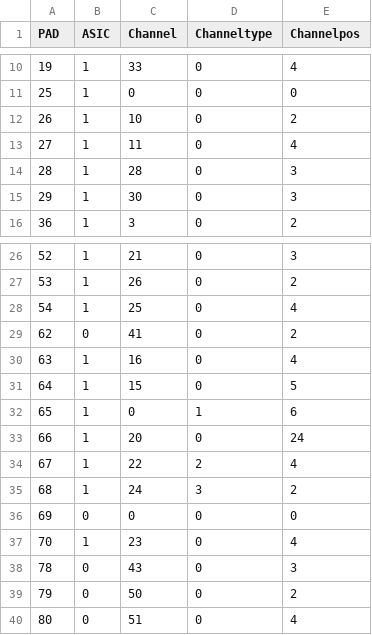
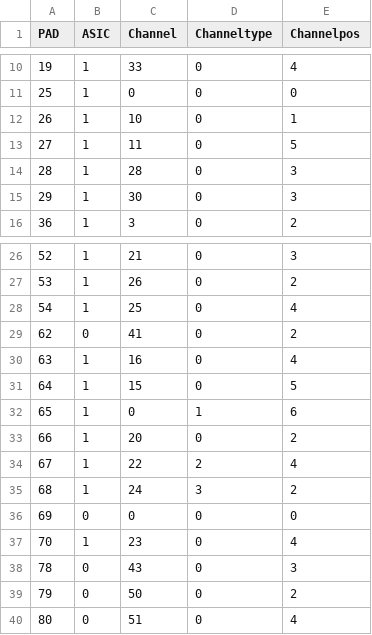
Before and after one commit to cmu-hgc-mac/wirebonder_gui, a CSV file: geometries/LR_pad_to_channel_mapping.csv, drawn as a sheet; only a part is shown, gaps mark what is left out.

Commit message:
Update LR_pad_to_channel_mapping.csv
alethea edits

```diff
--- a/geometries/LR_pad_to_channel_mapping.csv
+++ b/geometries/LR_pad_to_channel_mapping.csv
@@ -11,4 +11,4 @@ PAD,ASIC,Channel,Channeltype,Channelpos
 25,1,0,0,0
-26,1,10,0,2
-27,1,11,0,4
+26,1,10,0,1
+27,1,11,0,5
 28,1,28,0,3
@@ -32,3 +32,3 @@ PAD,ASIC,Channel,Channeltype,Channelpos
 65,1,0,1,6
-66,1,20,0,24
+66,1,20,0,2
 67,1,22,2,4
```
